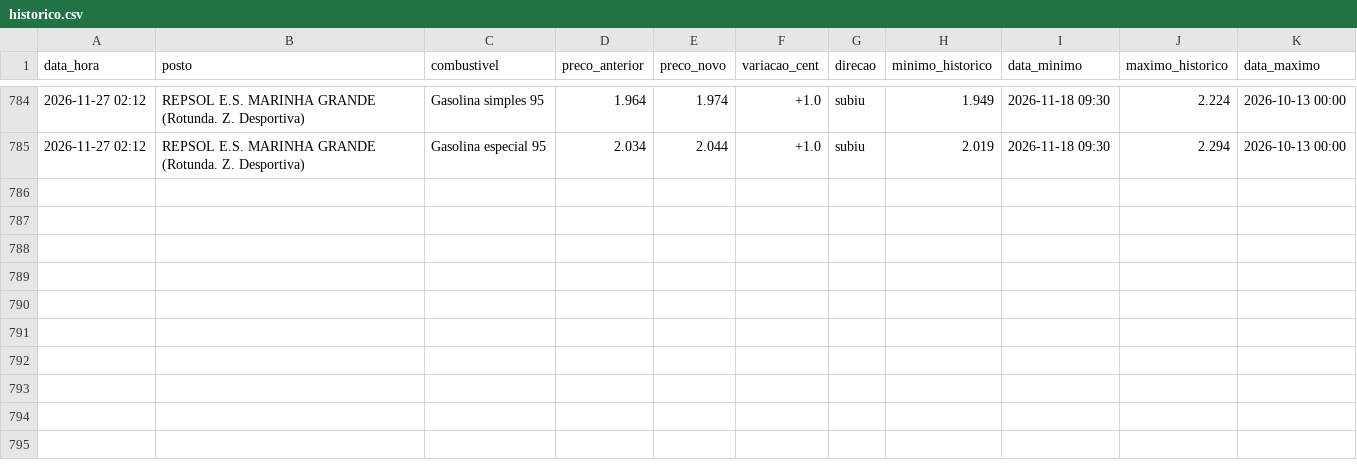
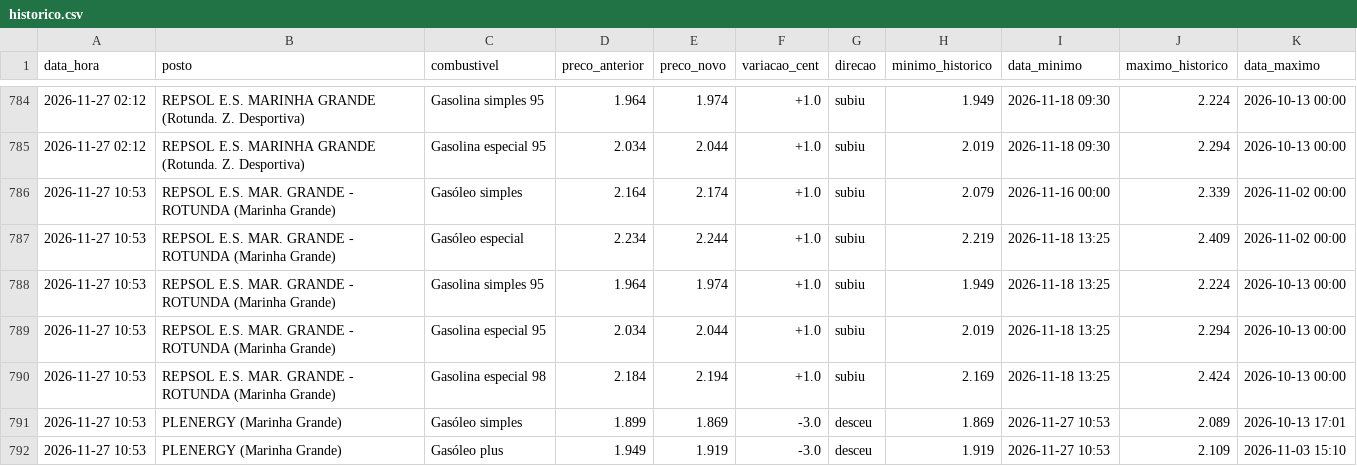
Before and after one commit to rodrigoosv/combustiveis-, a CSV file: historico.csv, drawn as a sheet; only a part is shown, gaps mark what is left out; the diff names each change by its address in the sheet, - before the commit and + after, or states it on an @@ line.

```diff
--- a/historico.csv
+++ b/historico.csv
+row 786: 2026-11-27 10:53 | REPSOL E.S. MAR. GRANDE - ROTUNDA (Marinha Grande) | Gasóleo simples | 2.164 | 2.174 | +1.0 | subiu | 2.079 | 2026-11-16 00:00 | 2.339 | 2026-11-02 00:00
+row 787: 2026-11-27 10:53 | REPSOL E.S. MAR. GRANDE - ROTUNDA (Marinha Grande) | Gasóleo especial | 2.234 | 2.244 | +1.0 | subiu | 2.219 | 2026-11-18 13:25 | 2.409 | 2026-11-02 00:00
+row 788: 2026-11-27 10:53 | REPSOL E.S. MAR. GRANDE - ROTUNDA (Marinha Grande) | Gasolina simples 95 | 1.964 | 1.974 | +1.0 | subiu | 1.949 | 2026-11-18 13:25 | 2.224 | 2026-10-13 00:00
+row 789: 2026-11-27 10:53 | REPSOL E.S. MAR. GRANDE - ROTUNDA (Marinha Grande) | Gasolina especial 95 | 2.034 | 2.044 | +1.0 | subiu | 2.019 | 2026-11-18 13:25 | 2.294 | 2026-10-13 00:00
+row 790: 2026-11-27 10:53 | REPSOL E.S. MAR. GRANDE - ROTUNDA (Marinha Grande) | Gasolina especial 98 | 2.184 | 2.194 | +1.0 | subiu | 2.169 | 2026-11-18 13:25 | 2.424 | 2026-10-13 00:00
+row 791: 2026-11-27 10:53 | PLENERGY (Marinha Grande) | Gasóleo simples | 1.899 | 1.869 | -3.0 | desceu | 1.869 | 2026-11-27 10:53 | 2.089 | 2026-10-13 17:01
+row 792: 2026-11-27 10:53 | PLENERGY (Marinha Grande) | Gasóleo plus | 1.949 | 1.919 | -3.0 | desceu | 1.919 | 2026-11-27 10:53 | 2.109 | 2026-11-03 15:10
```
Also changed, not shown: 4 other files.
